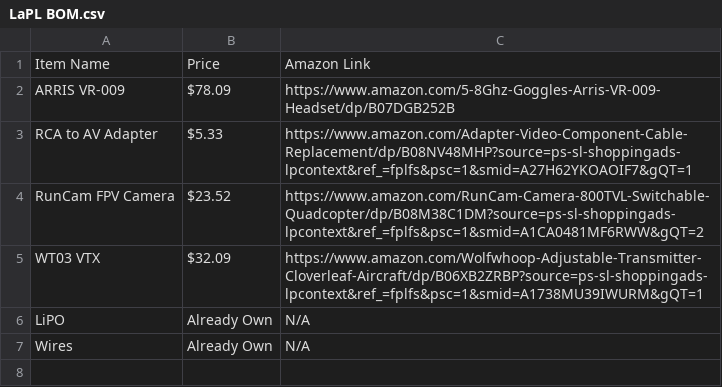
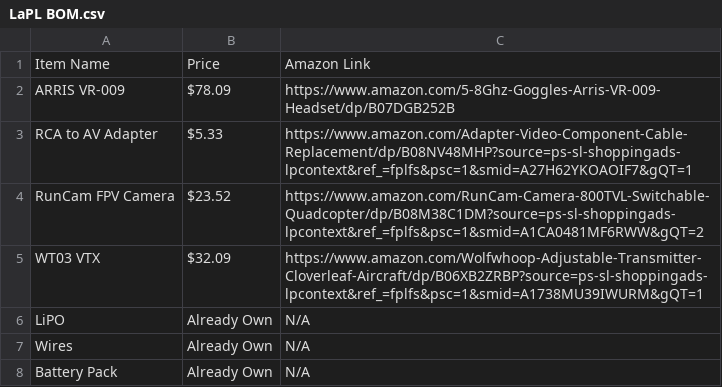
Before and after one commit to Someon332/LaPL, a CSV file: LaPL BOM.csv, drawn as a sheet; the diff names each change by its address in the sheet, - before the commit and + after, or states it on an @@ line.

Commit message:
Update LaPL BOM.csv

```diff
--- a/LaPL BOM.csv
+++ b/LaPL BOM.csv
+row 8: Battery Pack | Already Own | N/A
```
